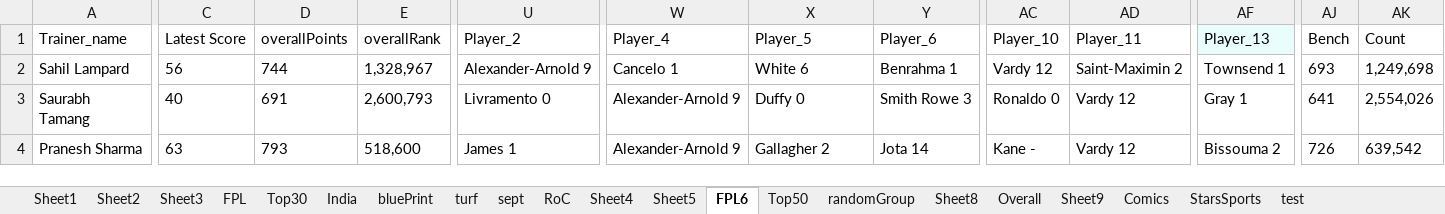
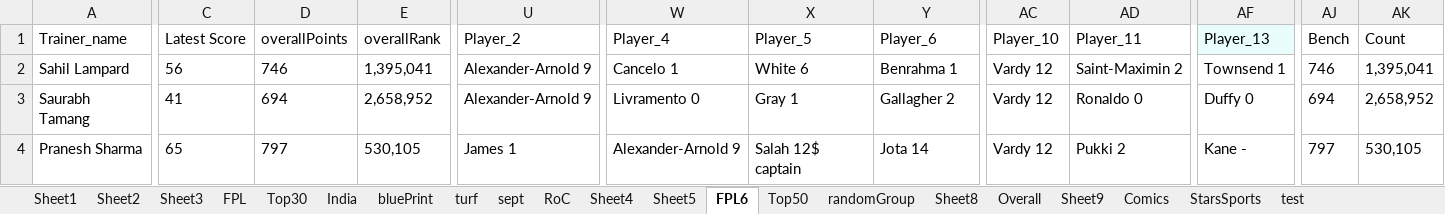
Before and after one commit to korvisenwv/TenForBenk, an Excel workbook: EdisonLogs/weather.xlsx, sheet FPL6, drawn as a sheet; only a part is shown, gaps mark what is left out; values as stored, in another font and other column widths than the file's, no borders; the diff covers the shown part only; the diff names each change by its address in the sheet, - before the commit and + after, or states it on an @@ line.

```diff
--- a/EdisonLogs/weather.xlsx (sheet FPL6)
+++ b/EdisonLogs/weather.xlsx (sheet FPL6)
-D2 (overallPoints): 744
+D2 (overallPoints): 746
-E2 (overallRank): 1,328,967
+E2 (overallRank): 1,395,041
-AJ2 (Bench): 693
+AJ2 (Bench): 746
-AK2 (Count): 1,249,698
+AK2 (Count): 1,395,041
-C3 (Latest Score): 40
+C3 (Latest Score): 41
-D3 (overallPoints): 691
+D3 (overallPoints): 694
-E3 (overallRank): 2,600,793
+E3 (overallRank): 2,658,952
-U3 (Player_2): Livramento 0
+U3 (Player_2): Alexander-Arnold 9
-W3 (Player_4): Alexander-Arnold 9
+W3 (Player_4): Livramento 0
-X3 (Player_5): Duffy 0
+X3 (Player_5): Gray 1
-Y3 (Player_6): Smith Rowe 3
+Y3 (Player_6): Gallagher 2
-AC3 (Player_10): Ronaldo 0
+AC3 (Player_10): Vardy 12
-AD3 (Player_11): Vardy 12
+AD3 (Player_11): Ronaldo 0
-AF3 (Player_13): Gray 1
+AF3 (Player_13): Duffy 0
-AJ3 (Bench): 641
+AJ3 (Bench): 694
-AK3 (Count): 2,554,026
+AK3 (Count): 2,658,952
-C4 (Latest Score): 63
+C4 (Latest Score): 65
-D4 (overallPoints): 793
+D4 (overallPoints): 797
-E4 (overallRank): 518,600
+E4 (overallRank): 530,105
-X4 (Player_5): Gallagher 2
+X4 (Player_5): Salah 12$ captain
-AC4 (Player_10): Kane -
+AC4 (Player_10): Vardy 12
-AD4 (Player_11): Vardy 12
+AD4 (Player_11): Pukki 2
-AF4 (Player_13): Bissouma 2
+AF4 (Player_13): Kane -
-AJ4 (Bench): 726
+AJ4 (Bench): 797
-AK4 (Count): 639,542
+AK4 (Count): 530,105
```
Also changed, not shown: 393 edited cells elsewhere in this sheet, sheet RoC, FPL/Excellent JSON.xlsm, 18 other files.
